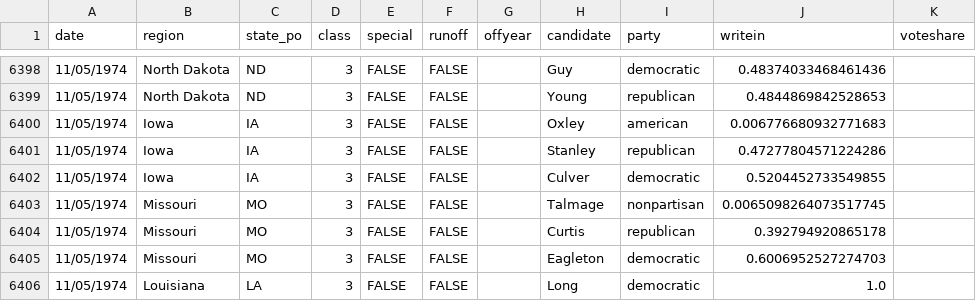
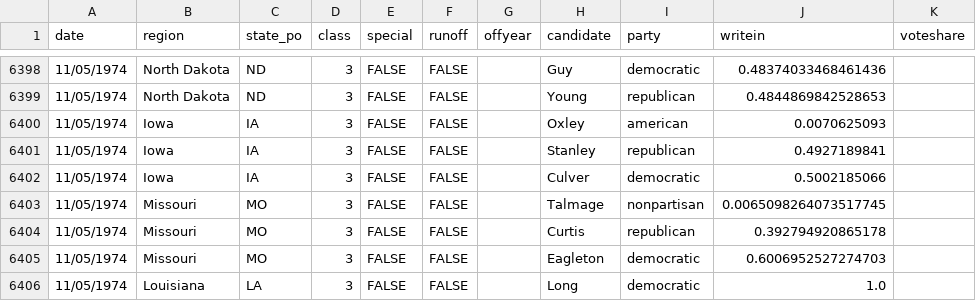
Before and after one commit to jacksonjude/USA-Election-Map, a CSV file: csv-sources/1788-1974-senate.csv, drawn as a sheet; only a part is shown, gaps mark what is left out.

Commit message:
Fixed IA 1974 senate results

```diff
--- a/csv-sources/1788-1974-senate.csv
+++ b/csv-sources/1788-1974-senate.csv
@@ -6399,5 +6399,5 @@ date,region,state_po,class,special,runoff,offyear,candidate,party,writein,votesh
 11/05/1974,North Dakota,ND,3,FALSE,FALSE,,Young,republican,0.4844869842528653
-11/05/1974,Iowa,IA,3,FALSE,FALSE,,Oxley,american,0.006776680932771683
-11/05/1974,Iowa,IA,3,FALSE,FALSE,,Stanley,republican,0.47277804571224286
-11/05/1974,Iowa,IA,3,FALSE,FALSE,,Culver,democratic,0.5204452733549855
+11/05/1974,Iowa,IA,3,FALSE,FALSE,,Oxley,american,0.0070625093
+11/05/1974,Iowa,IA,3,FALSE,FALSE,,Stanley,republican,0.4927189841
+11/05/1974,Iowa,IA,3,FALSE,FALSE,,Culver,democratic,0.5002185066
 11/05/1974,Missouri,MO,3,FALSE,FALSE,,Talmage,nonpartisan,0.0065098264073517745
```
Also changed, not shown: 1 other file.
